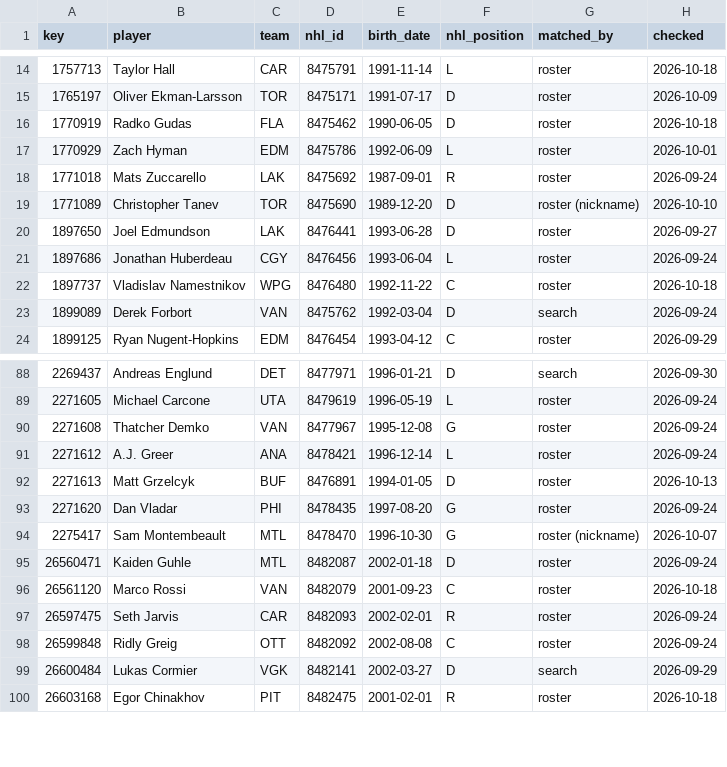
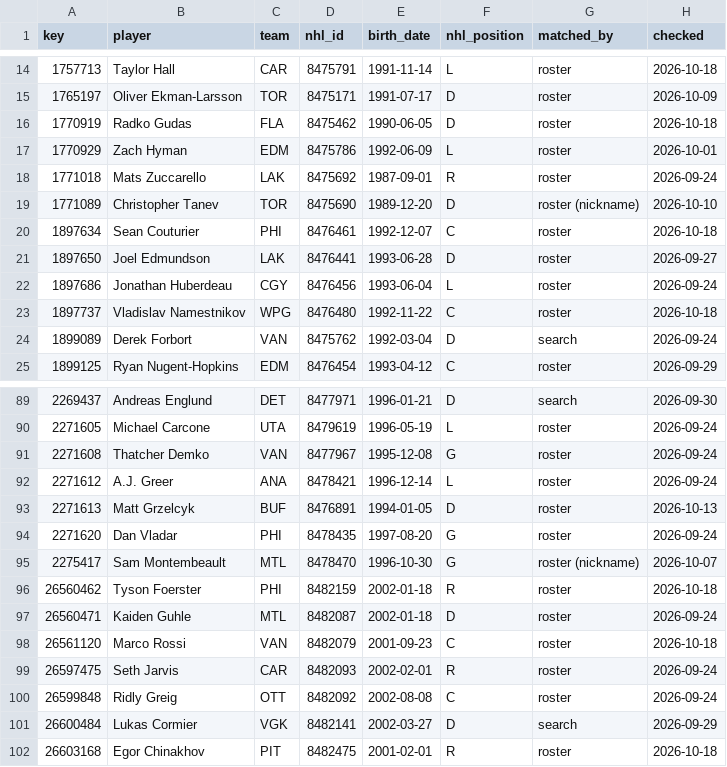
Before and after one commit to ajpayzant/NHL-Injury-Tool, a CSV file: data/nhl/players.csv, drawn as a sheet; only a part is shown, gaps mark what is left out.

```diff
--- a/data/nhl/players.csv
+++ b/data/nhl/players.csv
@@ -19,2 +19,3 @@ key,player,team,nhl_id,birth_date,nhl_position,matched_by,checked
 1771089,Christopher Tanev,TOR,8475690,1989-12-20,D,roster (nickname),2026-10-10
+1897634,Sean Couturier,PHI,8476461,1992-12-07,C,roster,2026-10-18
 1897650,Joel Edmundson,LAK,8476441,1993-06-28,D,roster,2026-09-27
@@ -94,2 +95,3 @@ key,player,team,nhl_id,birth_date,nhl_position,matched_by,checked
 2275417,Sam Montembeault,MTL,8478470,1996-10-30,G,roster (nickname),2026-10-07
+26560462,Tyson Foerster,PHI,8482159,2002-01-18,R,roster,2026-10-18
 26560471,Kaiden Guhle,MTL,8482087,2002-01-18,D,roster,2026-09-24
```
Also changed, not shown: data/events.csv, data/injuries.csv, 3 other files.
